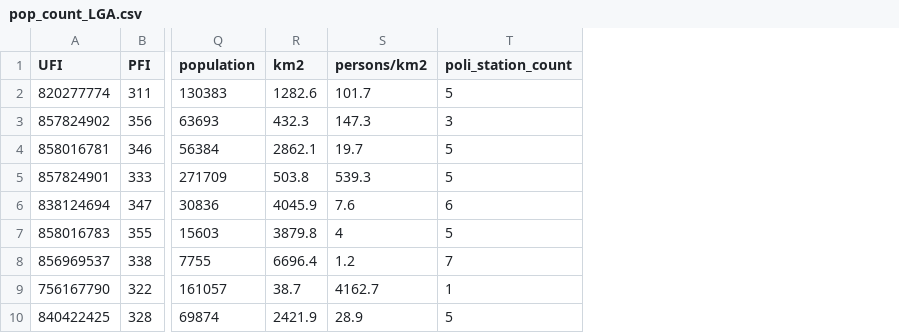
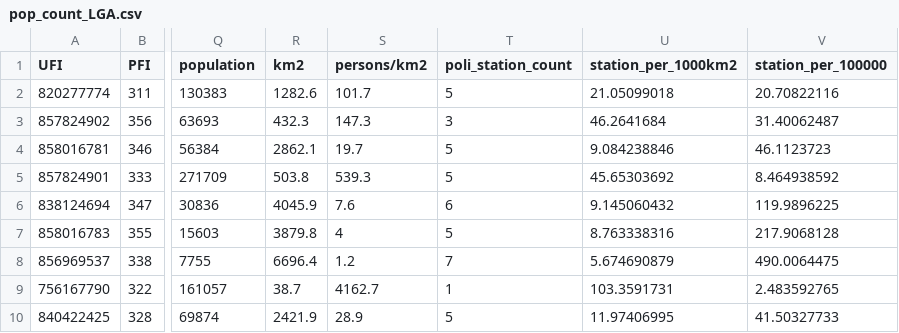
Before and after one commit to Haseong0628/Vis2, a CSV file: data/pop_count_LGA.csv, drawn as a sheet; only a part is shown, gaps mark what is left out; the diff names each change by its address in the sheet, - before the commit and + after, or states it on an @@ line.

```diff
--- a/data/pop_count_LGA.csv
+++ b/data/pop_count_LGA.csv
+column U (station_per_1000km2), rows 2-10: 21.05099018 | 46.2641684 | 9.084238846 | 45.65303692 | 9.145060432 | 8.763338316 | 5.674690879 | 103.3591731 | 11.97406995
+column V (station_per_100000), rows 2-10: 20.70822116 | 31.40062487 | 46.1123723 | 8.464938592 | 119.9896225 | 217.9068128 | 490.0064475 | 2.483592765 | 41.50327733
```
Also changed, not shown: 1 other file.
